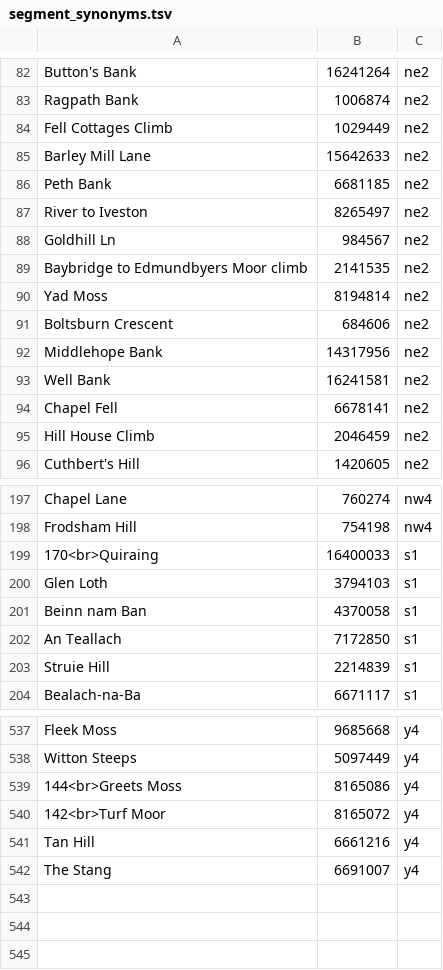
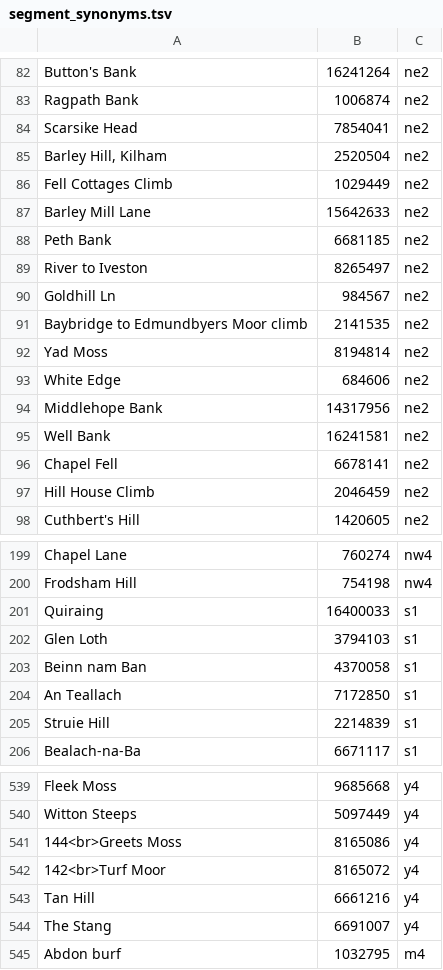
Before and after one commit to lawrencebower/strava_hills, a TSV file: src/main/resources/output/spreadsheets/segment_synonyms.tsv, drawn as a sheet; only a part is shown, gaps mark what is left out.

```diff
--- a/src/main/resources/output/spreadsheets/segment_synonyms.tsv
+++ b/src/main/resources/output/spreadsheets/segment_synonyms.tsv
@@ -83,2 +83,4 @@ Button's Bank	16241264	ne2
 Ragpath Bank	1006874	ne2
+Scarsike Head	7854041	ne2
+Barley Hill, Kilham	2520504	ne2
 Fell Cottages Climb	1029449	ne2
@@ -90,3 +92,3 @@ Baybridge to Edmundbyers Moor climb	2141535	ne2
 Yad Moss	8194814	ne2
-Boltsburn Crescent	684606	ne2
+White Edge	684606	ne2
 Middlehope Bank	14317956	ne2
@@ -198,3 +200,3 @@ Chapel Lane	760274	nw4
 Frodsham Hill	754198	nw4
-170<br>Quiraing	16400033	s1
+Quiraing	16400033	s1
 Glen Loth	3794103	s1
@@ -542 +544,2 @@ Tan Hill	6661216	y4
 The Stang	6691007	y4
+Abdon burf	1032795	m4
```
Also changed, not shown: src/main/resources/output/spreadsheets/segment_annotation.tsv, src/main/resources/output/spreadsheets/segments.tsv, 3 other files.
